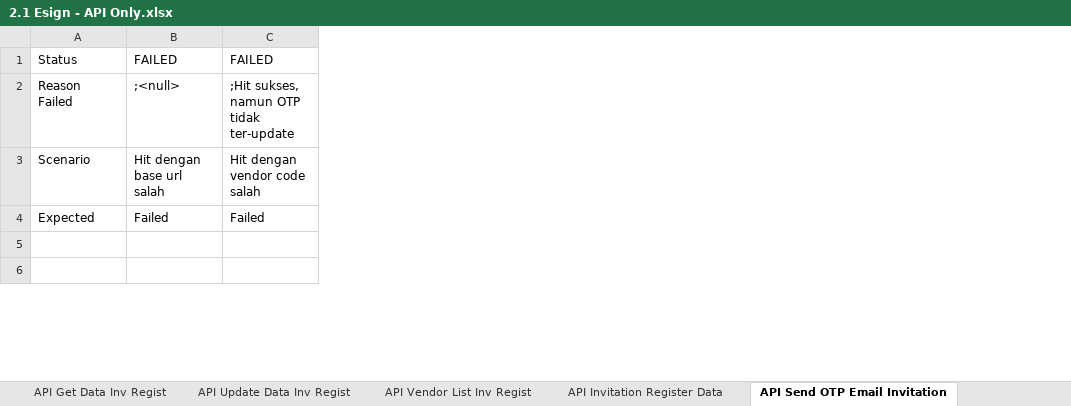
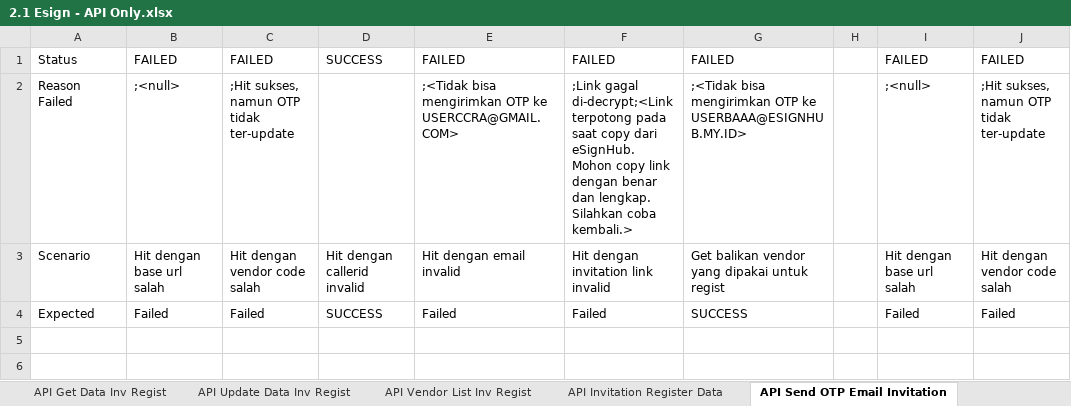
Before and after one commit to qcadins/ATeSign, an Excel workbook: Excel/2.1 Esign - API Only.xlsx, sheet API Send OTP Email Invitation, drawn as a sheet; only a part is shown; values as stored, in another font and other column widths than the file's, no borders; conditional formats not drawn; 2 other sheets too large or unreadable and not compared; the diff names each change by its address in the sheet, - before the commit and + after, or states it on an @@ line.

```diff
--- a/Excel/2.1 Esign - API Only.xlsx (sheet API Send OTP Email Invitation)
+++ b/Excel/2.1 Esign - API Only.xlsx (sheet API Send OTP Email Invitation)
+column B, rows 1-4: FAILED | ;<null> | Hit dengan base url salah | Failed
+column C, rows 1-4: FAILED | ;Hit sukses, namun OTP tidak ter-update | Hit dengan vendor code salah | Failed
+column D, rows 1-4: SUCCESS |  | Hit dengan callerid invalid | SUCCESS
+column E, rows 1-4: FAILED | ;<Tidak bisa mengirimkan OTP ke USERCCRA@GMAIL.COM> | Hit dengan email invalid | Failed
+column F, rows 1-4: FAILED | ;Link gagal di-decrypt;<Link terpotong pada saat copy dari eSignHub. Mohon copy link dengan benar dan lengkap. Silahkan coba kembali.> | Hit dengan invitation link invalid | Failed
+column G, rows 1-4: FAILED | ;<Tidak bisa mengirimkan OTP ke USERBAAA@ESIGNHUB.MY.ID> | Get balikan vendor yang dipakai untuk regist | SUCCESS
+column H, empty
```
Also changed, not shown: sheet API Lov, sheet API Inquiry, sheet API Reset Password, sheet API Inquiry Normal, sheet API Resend Invitation, sheet API Get Invitation Link, 13 more sheets, formulas that keep their value.
